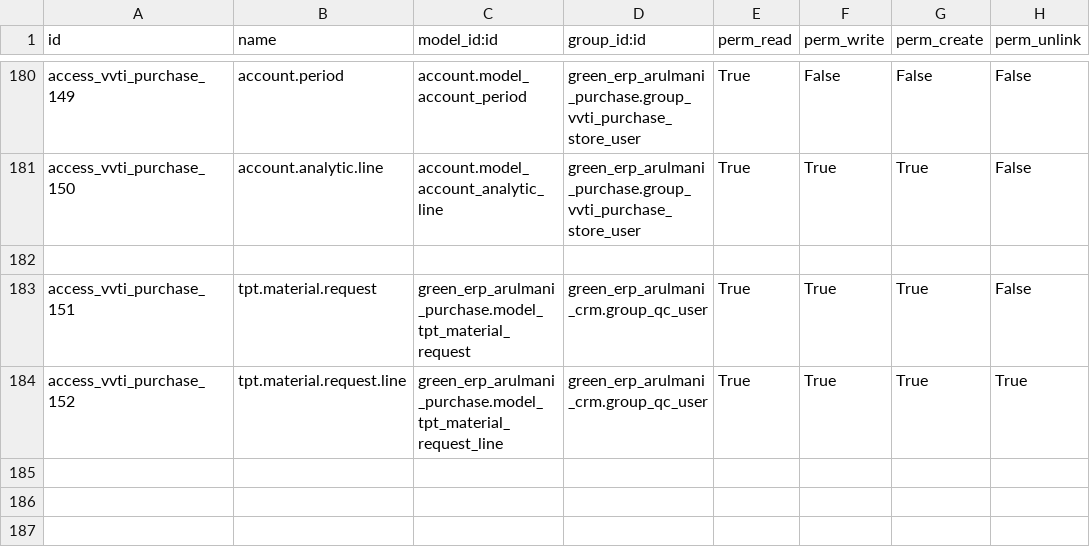
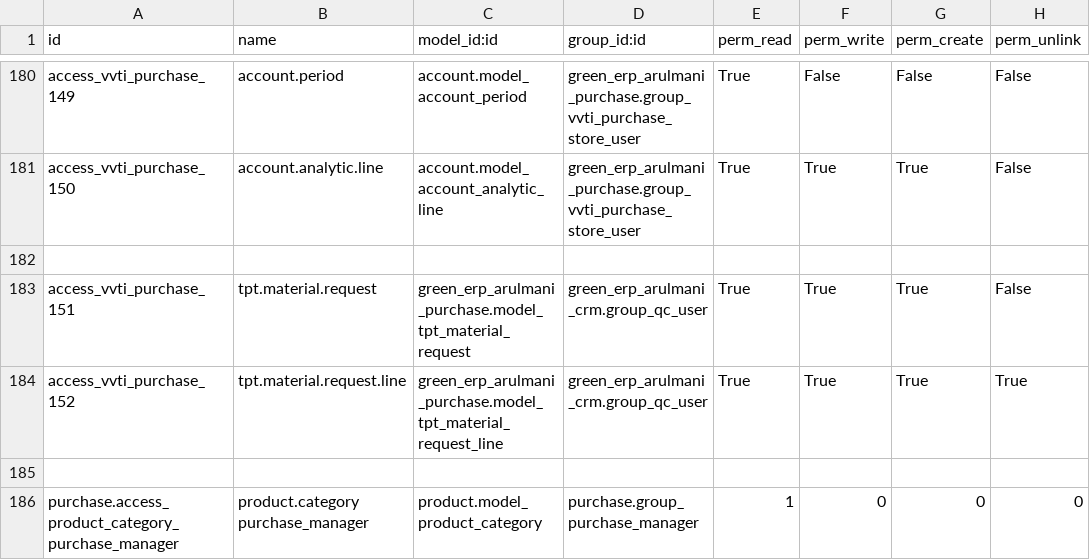
Before and after one commit to minhphung171093/Arul---HRM, a CSV file: green_erp_arulmani_purchase/security/ir.model.access.csv, drawn as a sheet; only a part is shown, gaps mark what is left out; the diff names each change by its address in the sheet, - before the commit and + after, or states it on an @@ line.

```diff
--- a/green_erp_arulmani_purchase/security/ir.model.access.csv
+++ b/green_erp_arulmani_purchase/security/ir.model.access.csv
+row 185: (empty)
+row 186: purchase.access_product_category_purchase_manager | product.category purchase_manager | product.model_product_category | purchase.group_purchase_manager | 1 | 0 | 0 | 0
```
Also changed, not shown: green_erp_arulmani_hrm/security/ir.model.access.csv.
